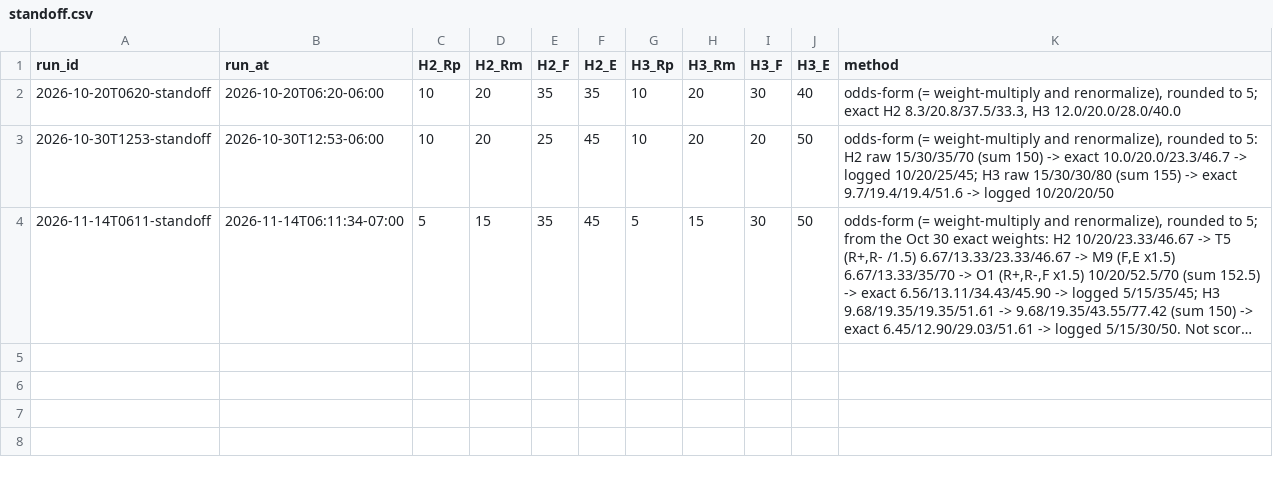
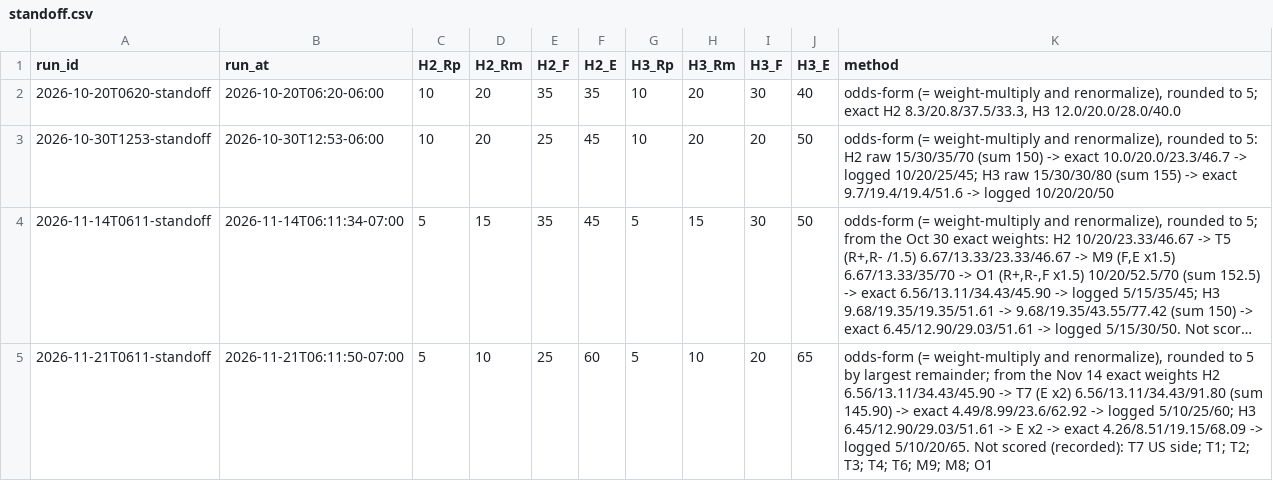
Before and after one commit to tyrel-beede/fred_data_feed, a CSV file: dials/state/standoff.csv, drawn as a sheet; long unchanged cells end in …; the diff names each change by its address in the sheet, - before the commit and + after, or states it on an @@ line.

```diff
--- a/dials/state/standoff.csv
+++ b/dials/state/standoff.csv
+row 5: 2026-11-21T0611-standoff | 2026-11-21T06:11:50-07:00 | 5 | 10 | 25 | 60 | 5 | 10 | 20 | 65 | odds-form (= weight-multiply and renormalize), rounded to 5 by largest remainder; from the Nov 14 exact weights H2 6.56/13.11/34.43/45.90 -> T7 (E x2) 6.56/13.11/34.43/91.80 (sum 145.90) -> exact 4.49/8.99/23.6/62.92 -> logged 5/10/25/60; H3 6.45/12.90/29.03/51.61 -> E x2 -> exact 4.26/8.51/19.15/68.09 -> logged 5/10/20/65. Not scored (recorded): T7 US side; T1; T2; T3; T4; T6; M9; M8; O1
```
Also changed, not shown: 12 other files.
